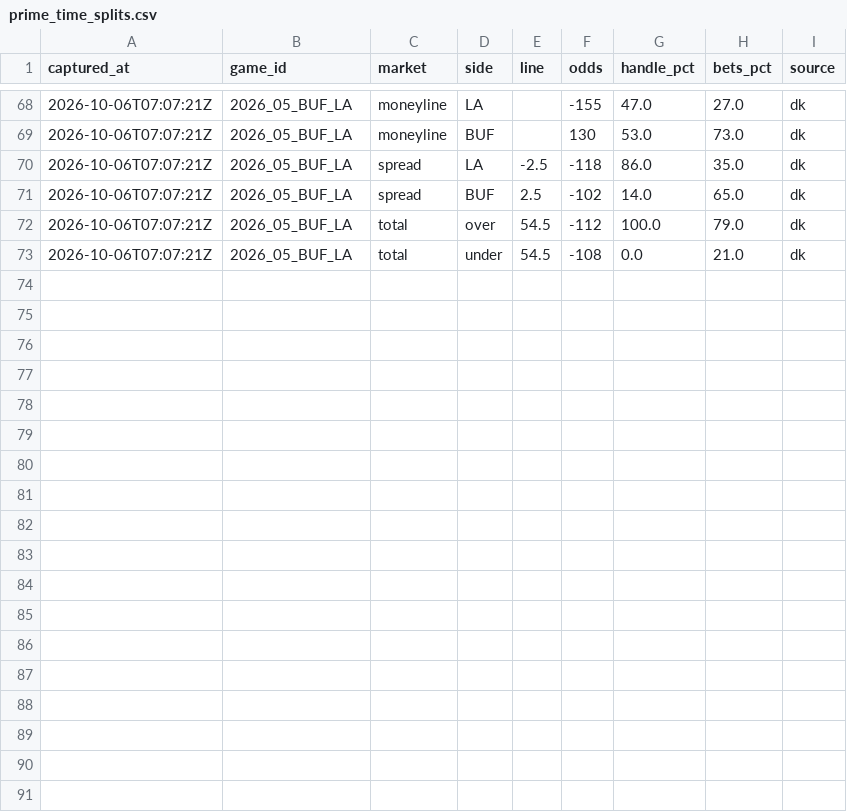
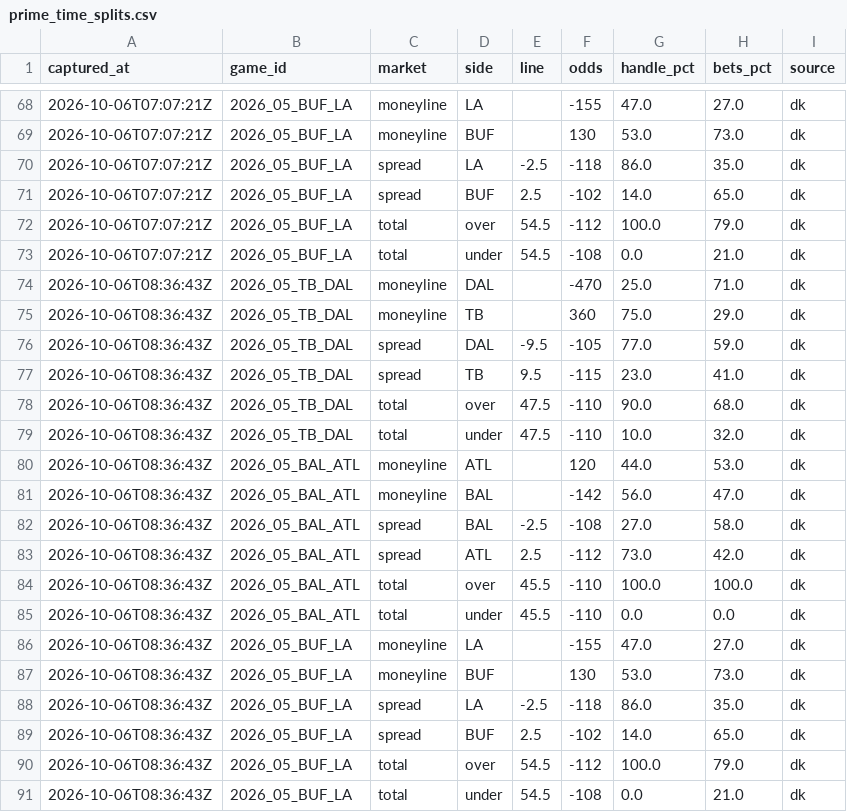
Before and after one commit to arinb44/NFLGamePredictorModel, a CSV file: reports/prime_time_splits.csv, drawn as a sheet; only a part is shown, gaps mark what is left out; the diff names each change by its address in the sheet, - before the commit and + after, or states it on an @@ line.

Commit message:
Prime Time: public vs. Vegas with Action Network history (2023+)
- src/splits.py: Action Network consensus % money / % tickets for finished prime-time games
  (reports/prime_time_public.csv, backfilled 2023 week 5 on), units at the listed odds
- Dashboard: Action Network / DraftKings switch, all-seasons view, public side record and
  units with a minimum-share filter, by-season table, Public won / Vegas won tags per market
- Scheduled runs add newly finished games

```diff
--- a/reports/prime_time_splits.csv
+++ b/reports/prime_time_splits.csv
+row 74: 2026-10-06T08:36:43Z | 2026_05_TB_DAL | moneyline | DAL |  | -470 | 25.0 | 71.0 | dk
+row 75: 2026-10-06T08:36:43Z | 2026_05_TB_DAL | moneyline | TB |  | 360 | 75.0 | 29.0 | dk
+row 76: 2026-10-06T08:36:43Z | 2026_05_TB_DAL | spread | DAL | -9.5 | -105 | 77.0 | 59.0 | dk
+row 77: 2026-10-06T08:36:43Z | 2026_05_TB_DAL | spread | TB | 9.5 | -115 | 23.0 | 41.0 | dk
+row 78: 2026-10-06T08:36:43Z | 2026_05_TB_DAL | total | over | 47.5 | -110 | 90.0 | 68.0 | dk
+row 79: 2026-10-06T08:36:43Z | 2026_05_TB_DAL | total | under | 47.5 | -110 | 10.0 | 32.0 | dk
+row 80: 2026-10-06T08:36:43Z | 2026_05_BAL_ATL | moneyline | ATL |  | 120 | 44.0 | 53.0 | dk
+row 81: 2026-10-06T08:36:43Z | 2026_05_BAL_ATL | moneyline | BAL |  | -142 | 56.0 | 47.0 | dk
+row 82: 2026-10-06T08:36:43Z | 2026_05_BAL_ATL | spread | BAL | -2.5 | -108 | 27.0 | 58.0 | dk
+row 83: 2026-10-06T08:36:43Z | 2026_05_BAL_ATL | spread | ATL | 2.5 | -112 | 73.0 | 42.0 | dk
+row 84: 2026-10-06T08:36:43Z | 2026_05_BAL_ATL | total | over | 45.5 | -110 | 100.0 | 100.0 | dk
+row 85: 2026-10-06T08:36:43Z | 2026_05_BAL_ATL | total | under | 45.5 | -110 | 0.0 | 0.0 | dk
+row 86: 2026-10-06T08:36:43Z | 2026_05_BUF_LA | moneyline | LA |  | -155 | 47.0 | 27.0 | dk
+row 87: 2026-10-06T08:36:43Z | 2026_05_BUF_LA | moneyline | BUF |  | 130 | 53.0 | 73.0 | dk
+row 88: 2026-10-06T08:36:43Z | 2026_05_BUF_LA | spread | LA | -2.5 | -118 | 86.0 | 35.0 | dk
+row 89: 2026-10-06T08:36:43Z | 2026_05_BUF_LA | spread | BUF | 2.5 | -102 | 14.0 | 65.0 | dk
+row 90: 2026-10-06T08:36:43Z | 2026_05_BUF_LA | total | over | 54.5 | -112 | 100.0 | 79.0 | dk
+row 91: 2026-10-06T08:36:43Z | 2026_05_BUF_LA | total | under | 54.5 | -108 | 0.0 | 21.0 | dk
```
Also changed, not shown: 8 other files.
